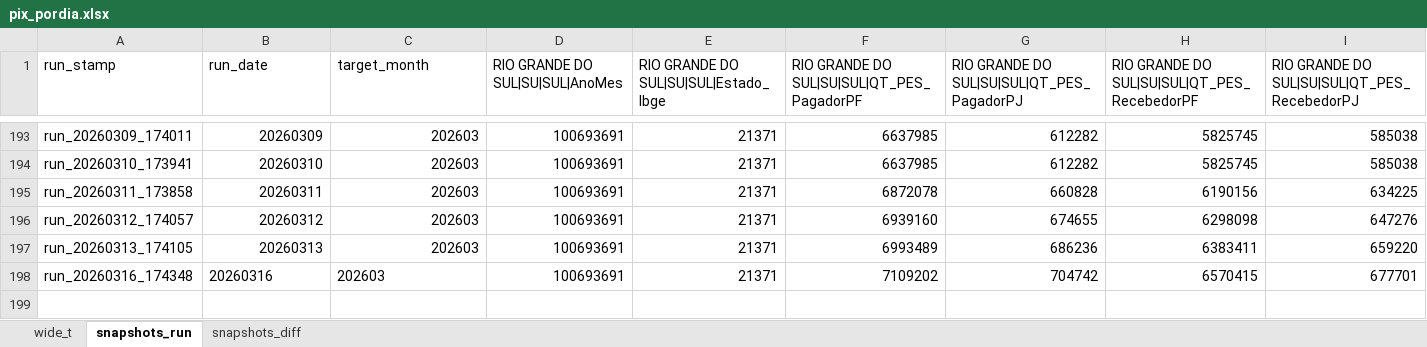
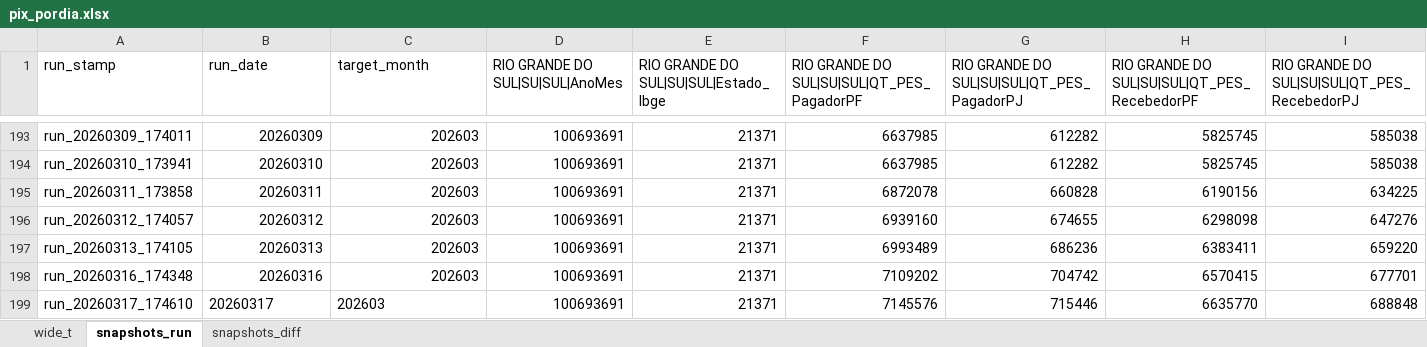
Before and after one commit to rubemcora08-create/PIX, an Excel workbook: pix_pordia.xlsx, sheet snapshots_run, drawn as a sheet; only a part is shown, gaps mark what is left out; values as stored, in another font and other column widths than the file's, no borders; rows hold the shown columns only; the diff names each change by its address in the sheet, - before the commit and + after, or states it on an @@ line.

```diff
--- a/pix_pordia.xlsx (sheet snapshots_run)
+++ b/pix_pordia.xlsx (sheet snapshots_run)
-B198:C198 alignment: left
+B198:C198 alignment: right
+row 199: run_20260317_174610 | 20260317 | 202603 | 100693691 | 21371 | 7145576 | 715446 | 6635770 | 688848
```
Also changed, not shown: sheet wide_t, sheet snapshots_diff.
